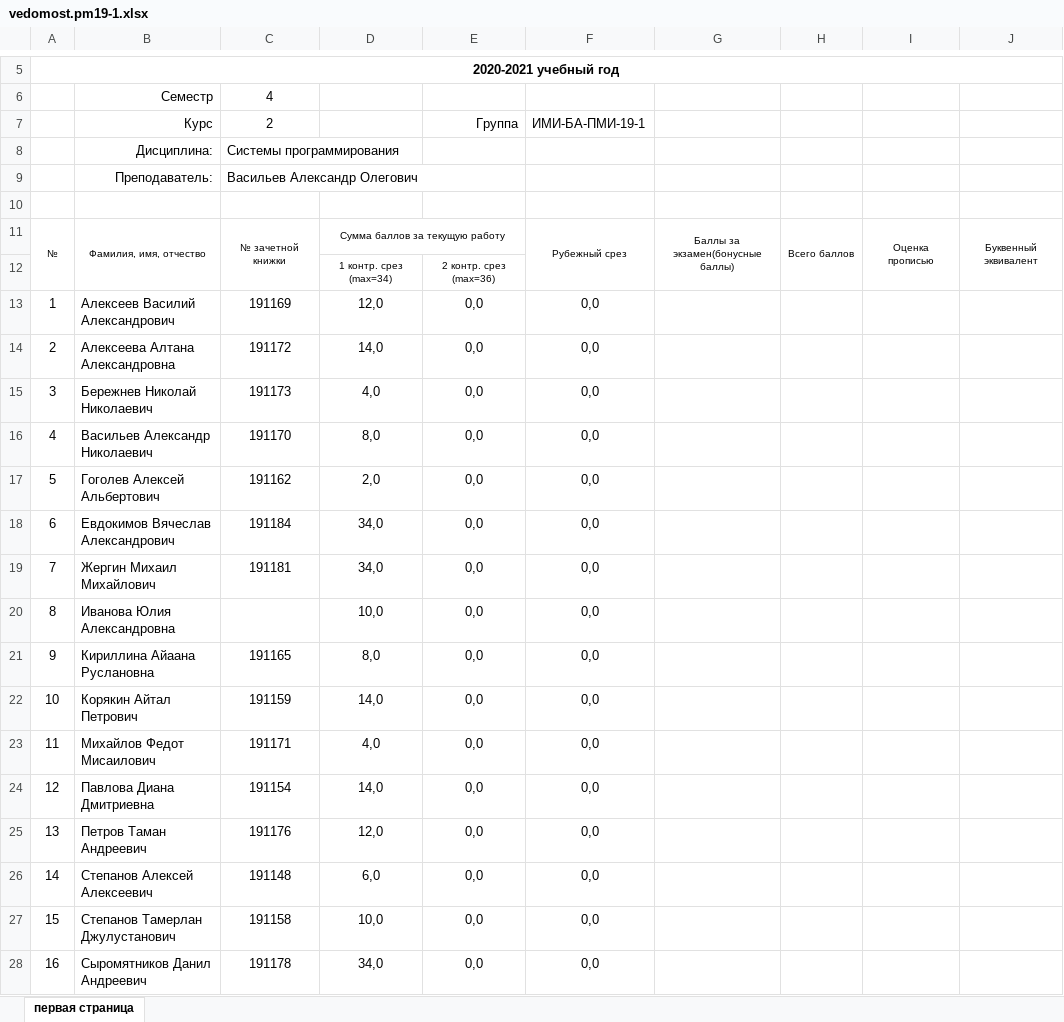
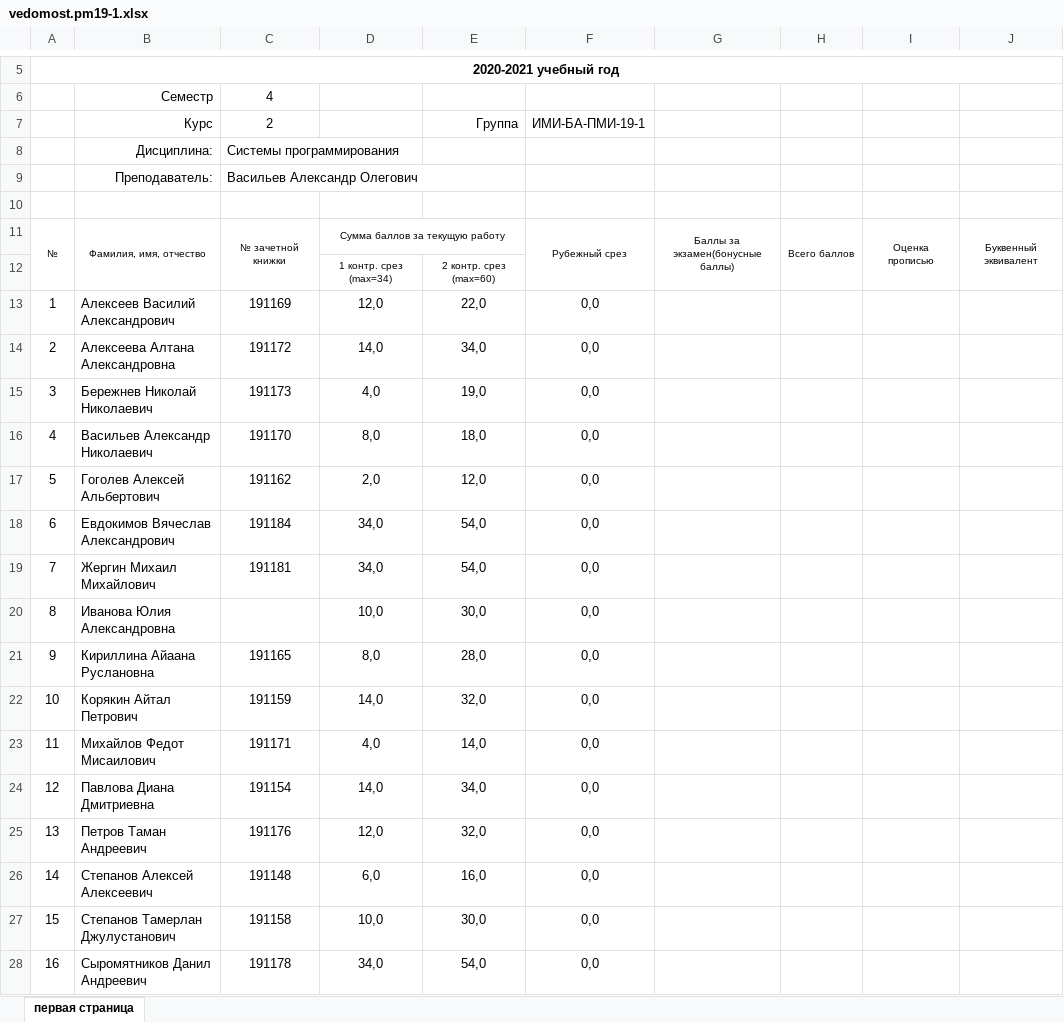
Before and after one commit to haska87/pm-19, an Excel workbook: vedomost.pm19-1.xlsx, sheet первая страница, drawn as a sheet; only a part is shown, gaps mark what is left out; values as stored, in another font and other column widths than the file's, no borders; the diff names each change by its address in the sheet, - before the commit and + after, or states it on an @@ line.

```diff
--- a/vedomost.pm19-1.xlsx (sheet первая страница)
+++ b/vedomost.pm19-1.xlsx (sheet первая страница)
-E12 (Группа): 2 контр. срез (max=36)
+E12 (Группа): 2 контр. срез (max=60)
-E13 (Группа): 0,0
+E13 (Группа): 22,0
-E14 (Группа): 0,0
+E14 (Группа): 34,0
-E15 (Группа): 0,0
+E15 (Группа): 19,0
-E16 (Группа): 0,0
+E16 (Группа): 18,0
-E17 (Группа): 0,0
+E17 (Группа): 12,0
-E18:E19 (Группа): 0,0
+E18:E19 (Группа): 54,0
-E20 (Группа): 0,0
+E20 (Группа): 30,0
-E21 (Группа): 0,0
+E21 (Группа): 28,0
-E22 (Группа): 0,0
+E22 (Группа): 32,0
-E23 (Группа): 0,0
+E23 (Группа): 14,0
-E24 (Группа): 0,0
+E24 (Группа): 34,0
-E25 (Группа): 0,0
+E25 (Группа): 32,0
-E26 (Группа): 0,0
+E26 (Группа): 16,0
-E27 (Группа): 0,0
+E27 (Группа): 30,0
-E28 (Группа): 0,0
+E28 (Группа): 54,0
```
Also changed, not shown: vedomost.pm19-2.xlsx, ПМИ-19.xlsx, 1 other file.
